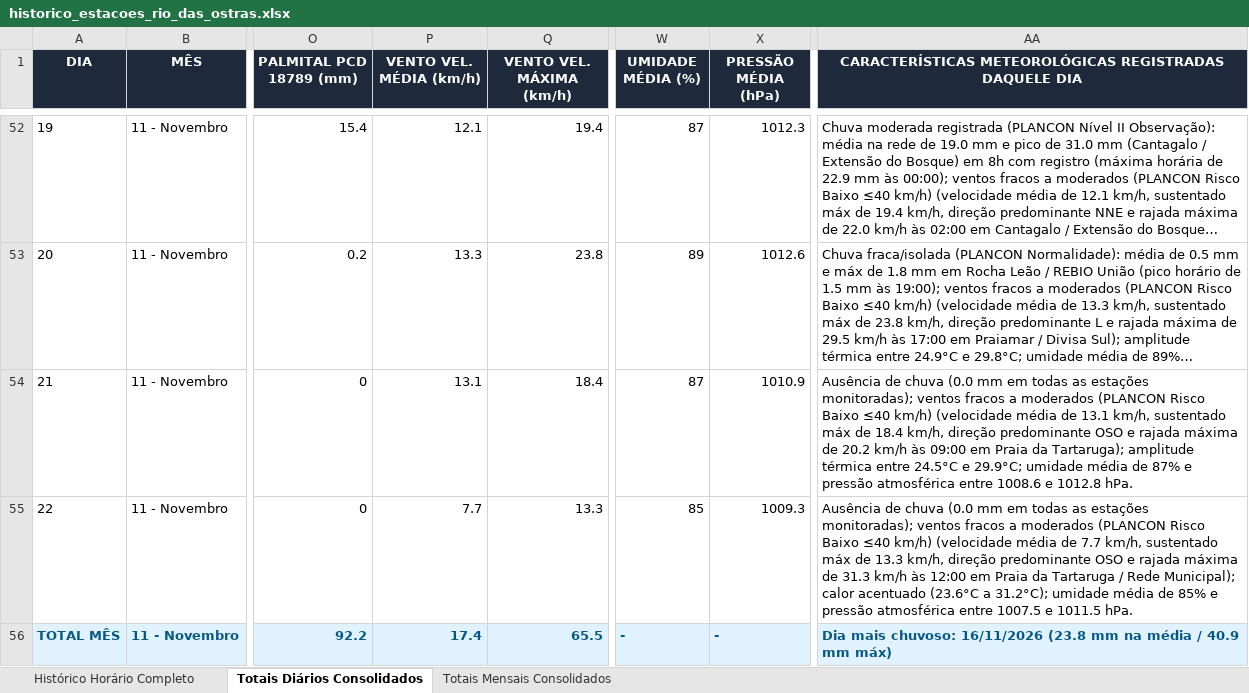
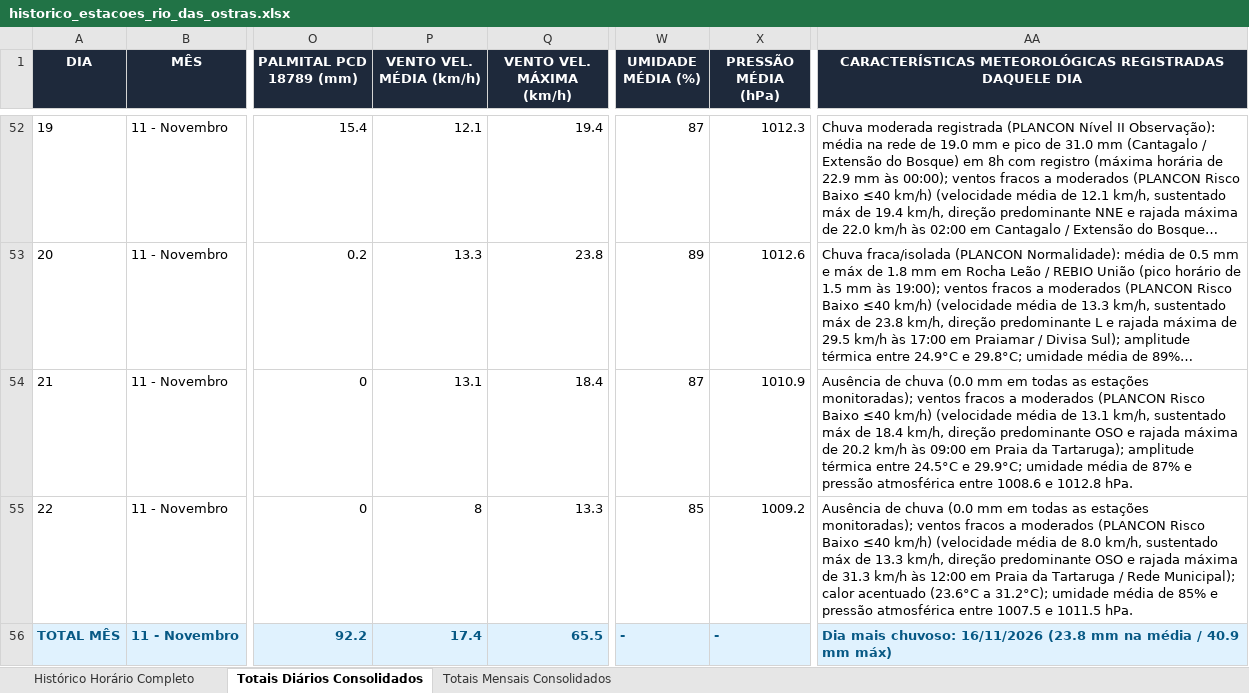
Before and after one commit to deborapessanha94-netizen/tempo-rio-das-ostras, an Excel workbook: docs/historico_estacoes_rio_das_ostras.xlsx, sheet Totais Diários Consolidados, drawn as a sheet; only a part is shown, gaps mark what is left out; long unchanged cells end in …; values as stored, in another font and other column widths than the file's, no borders; the diff names each change by its address in the sheet, - before the commit and + after, or states it on an @@ line.

```diff
--- a/docs/historico_estacoes_rio_das_ostras.xlsx (sheet Totais Diários Consolidados)
+++ b/docs/historico_estacoes_rio_das_ostras.xlsx (sheet Totais Diários Consolidados)
-P55 (VENTO VEL. MÉDIA (km/h)): 7.7
+P55 (VENTO VEL. MÉDIA (km/h)): 8
-X55 (PRESSÃO MÉDIA (hPa)): 1009.3
+X55 (PRESSÃO MÉDIA (hPa)): 1009.2
-AA55: …média de 7.7 km/h, sustentado…
+AA55: …média de 8.0 km/h, sustentado…
```
Also changed, not shown: sheet Histórico Horário Completo, 29 other files.
